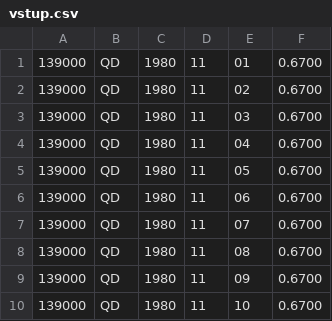
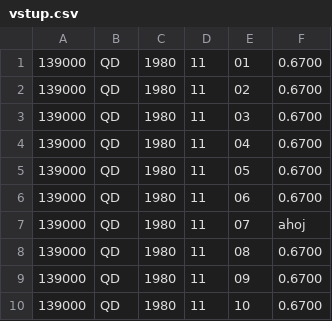
Before and after one commit to krskovape/du02_petra_krskova, a CSV file: vstup.csv, drawn as a sheet; only a part is shown.

Commit message:
Max a min v jednom čtení souboru, ošetření vstupu

```diff
--- a/vstup.csv
+++ b/vstup.csv
@@ -6,3 +6,3 @@
 139000,QD,1980,11,06,   0.6700
-139000,QD,1980,11,07,   0.6700
+139000,QD,1980,11,07,   ahoj
 139000,QD,1980,11,08,   0.6700
```
Also changed, not shown: 4 other files.
